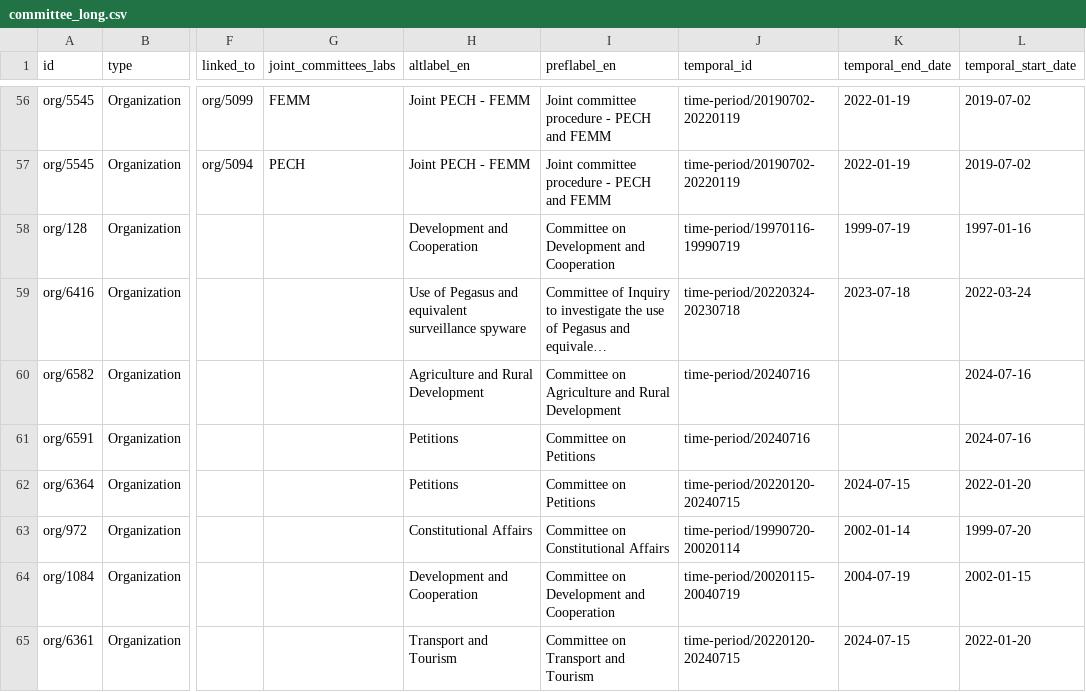
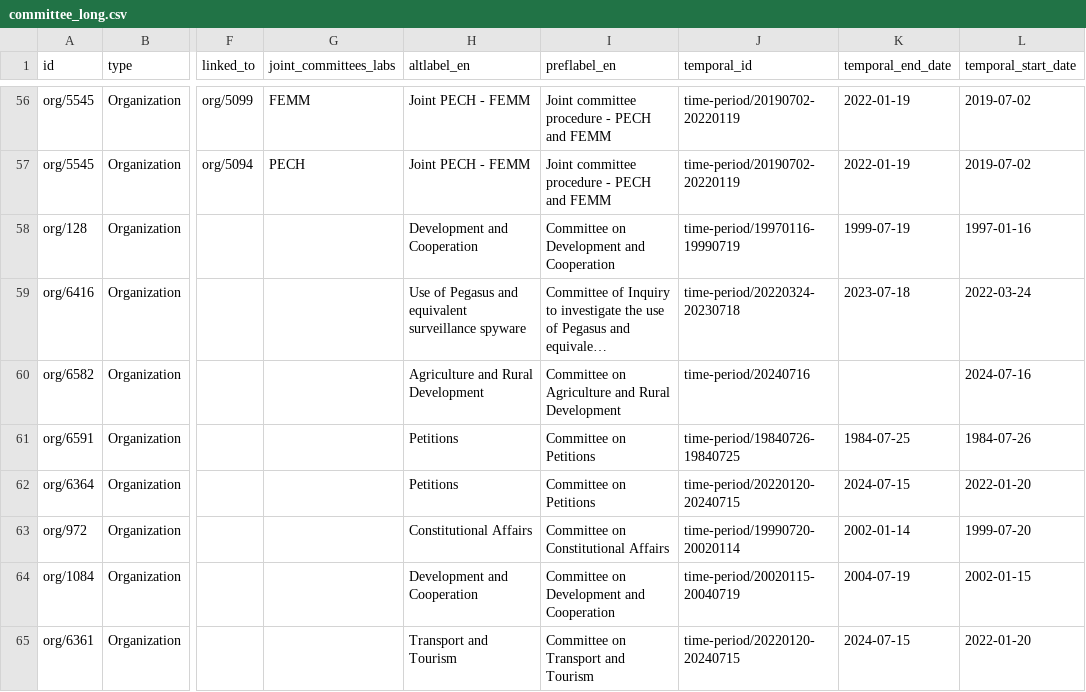
Before and after one commit to scipima/ep_data_analysis, a CSV file: data_out/bodies/committee_long.csv, drawn as a sheet; only a part is shown, gaps mark what is left out; long unchanged cells end in …; the diff covers the shown part only; the diff names each change by its address in the sheet, - before the commit and + after, or states it on an @@ line.

```diff
--- a/data_out/bodies/committee_long.csv
+++ b/data_out/bodies/committee_long.csv
-J61 (temporal_id): time-period/20240716
+J61 (temporal_id): time-period/19840726-19840725
-K61 (temporal_end_date): (empty)
+K61 (temporal_end_date): 1984-07-25
-L61 (temporal_start_date): 2024-07-16
+L61 (temporal_start_date): 1984-07-26
```
Also changed, not shown: 3 added rows, 2 moved rows and 34 edited cells elsewhere in this file, data_out/bodies/body_id_full_10.csv, data_out/bodies/committee_wide.csv, 3 other files.
